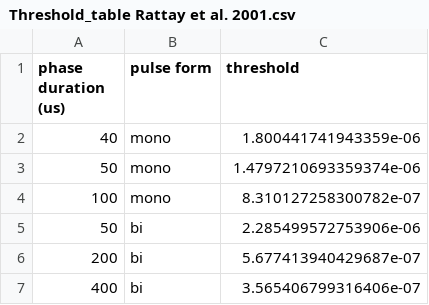
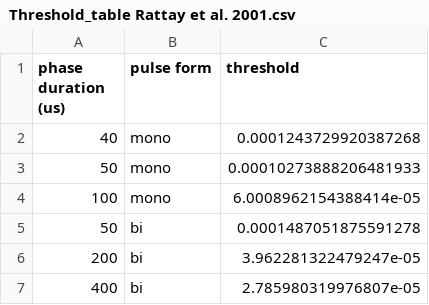
Before and after one commit to Ribach/ANF_models_Brian2, a CSV file: test_battery_results/Rattay et al. 2001/Threshold_table Rattay et al. 2001.csv, drawn as a sheet.

```diff
--- a/test_battery_results/Rattay et al. 2001/Threshold_table Rattay et al. 2001.csv
+++ b/test_battery_results/Rattay et al. 2001/Threshold_table Rattay et al. 2001.csv
@@ -1,7 +1,7 @@
 phase duration (us),pulse form,threshold
-40,mono,1.800441741943359e-06
-50,mono,1.4797210693359374e-06
-100,mono,8.310127258300782e-07
-50,bi,2.285499572753906e-06
-200,bi,5.677413940429687e-07
-400,bi,3.565406799316406e-07
+40,mono,0.0001243729920387268
+50,mono,0.00010273888206481933
+100,mono,6.0008962154388414e-05
+50,bi,0.0001487051875591278
+200,bi,3.962281322479247e-05
+400,bi,2.785980319976807e-05
```
Also changed, not shown: test_battery_results/Rattay et al. 2001/Single_node_response_deterministic Rattay et al. 2001.csv, 24 other files.
